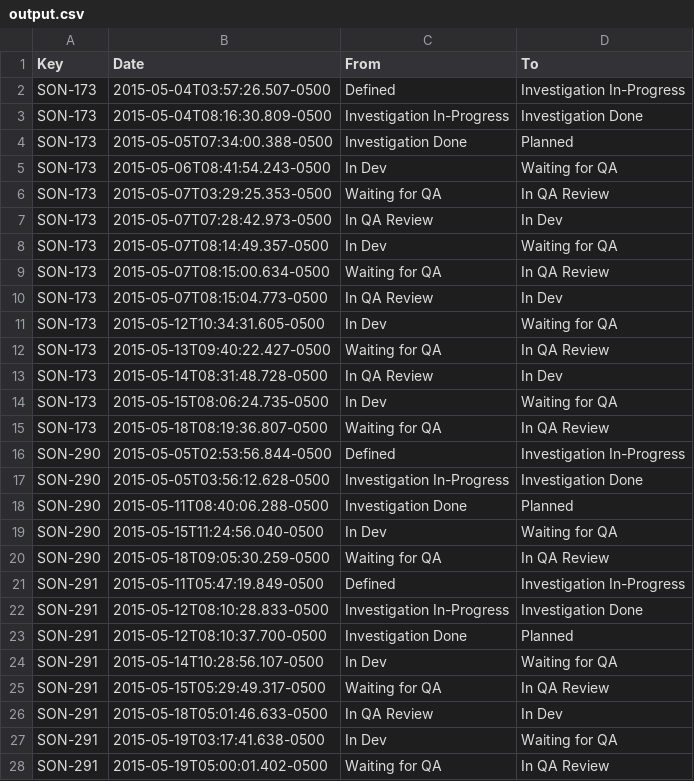
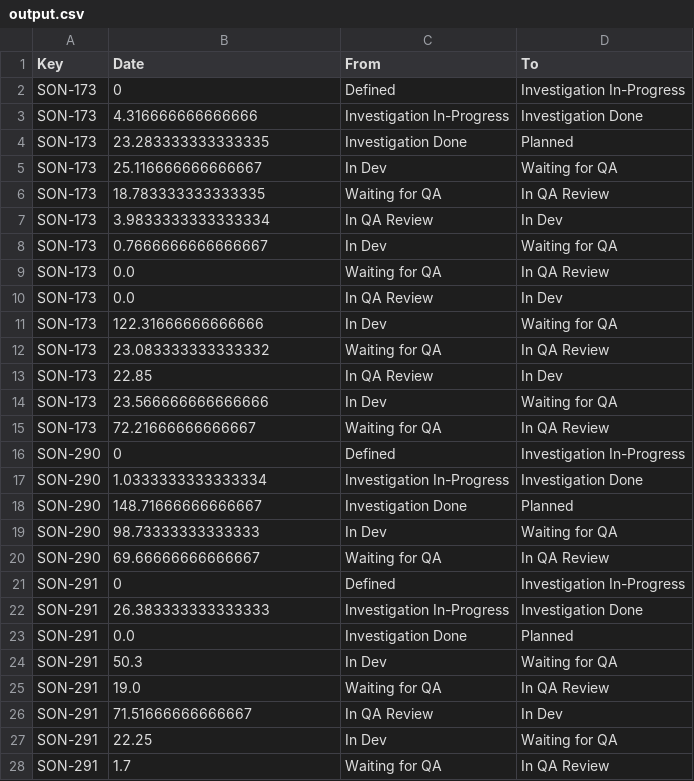
Before and after one commit to lubson/jira_reporting, a CSV file: hours_in_each_state/output.csv, drawn as a sheet; only a part is shown; the diff covers the shown part only.

Commit message:
Generating hours spend in transition instead of timestamp

```diff
--- a/hours_in_each_state/output.csv
+++ b/hours_in_each_state/output.csv
@@ -1,28 +1,28 @@
 Key, Date, From, To
-SON-173,2015-05-04T03:57:26.507-0500,Defined,Investigation In-Progress
-SON-173,2015-05-04T08:16:30.809-0500,Investigation In-Progress,Investigation Done
-SON-173,2015-05-05T07:34:00.388-0500,Investigation Done,Planned
-SON-173,2015-05-06T08:41:54.243-0500,In Dev,Waiting for QA
-SON-173,2015-05-07T03:29:25.353-0500,Waiting for QA,In QA Review
-SON-173,2015-05-07T07:28:42.973-0500,In QA Review,In Dev
-SON-173,2015-05-07T08:14:49.357-0500,In Dev,Waiting for QA
-SON-173,2015-05-07T08:15:00.634-0500,Waiting for QA,In QA Review
-SON-173,2015-05-07T08:15:04.773-0500,In QA Review,In Dev
-SON-173,2015-05-12T10:34:31.605-0500,In Dev,Waiting for QA
-SON-173,2015-05-13T09:40:22.427-0500,Waiting for QA,In QA Review
-SON-173,2015-05-14T08:31:48.728-0500,In QA Review,In Dev
-SON-173,2015-05-15T08:06:24.735-0500,In Dev,Waiting for QA
-SON-173,2015-05-18T08:19:36.807-0500,Waiting for QA,In QA Review
-SON-290,2015-05-05T02:53:56.844-0500,Defined,Investigation In-Progress
-SON-290,2015-05-05T03:56:12.628-0500,Investigation In-Progress,Investigation Done
-SON-290,2015-05-11T08:40:06.288-0500,Investigation Done,Planned
-SON-290,2015-05-15T11:24:56.040-0500,In Dev,Waiting for QA
-SON-290,2015-05-18T09:05:30.259-0500,Waiting for QA,In QA Review
-SON-291,2015-05-11T05:47:19.849-0500,Defined,Investigation In-Progress
-SON-291,2015-05-12T08:10:28.833-0500,Investigation In-Progress,Investigation Done
-SON-291,2015-05-12T08:10:37.700-0500,Investigation Done,Planned
-SON-291,2015-05-14T10:28:56.107-0500,In Dev,Waiting for QA
-SON-291,2015-05-15T05:29:49.317-0500,Waiting for QA,In QA Review
-SON-291,2015-05-18T05:01:46.633-0500,In QA Review,In Dev
-SON-291,2015-05-19T03:17:41.638-0500,In Dev,Waiting for QA
-SON-291,2015-05-19T05:00:01.402-0500,Waiting for QA,In QA Review
+SON-173,0,Defined,Investigation In-Progress
+SON-173,4.316666666666666,Investigation In-Progress,Investigation Done
+SON-173,23.283333333333335,Investigation Done,Planned
+SON-173,25.116666666666667,In Dev,Waiting for QA
+SON-173,18.783333333333335,Waiting for QA,In QA Review
+SON-173,3.9833333333333334,In QA Review,In Dev
+SON-173,0.7666666666666667,In Dev,Waiting for QA
+SON-173,0.0,Waiting for QA,In QA Review
+SON-173,0.0,In QA Review,In Dev
+SON-173,122.31666666666666,In Dev,Waiting for QA
+SON-173,23.083333333333332,Waiting for QA,In QA Review
+SON-173,22.85,In QA Review,In Dev
+SON-173,23.566666666666666,In Dev,Waiting for QA
+SON-173,72.21666666666667,Waiting for QA,In QA Review
+SON-290,0,Defined,Investigation In-Progress
+SON-290,1.0333333333333334,Investigation In-Progress,Investigation Done
+SON-290,148.71666666666667,Investigation Done,Planned
+SON-290,98.73333333333333,In Dev,Waiting for QA
+SON-290,69.66666666666667,Waiting for QA,In QA Review
+SON-291,0,Defined,Investigation In-Progress
+SON-291,26.383333333333333,Investigation In-Progress,Investigation Done
+SON-291,0.0,Investigation Done,Planned
+SON-291,50.3,In Dev,Waiting for QA
+SON-291,19.0,Waiting for QA,In QA Review
+SON-291,71.51666666666667,In QA Review,In Dev
+SON-291,22.25,In Dev,Waiting for QA
+SON-291,1.7,Waiting for QA,In QA Review
```
Also changed, not shown: 44 edited cells elsewhere in this file, 4 other files.
